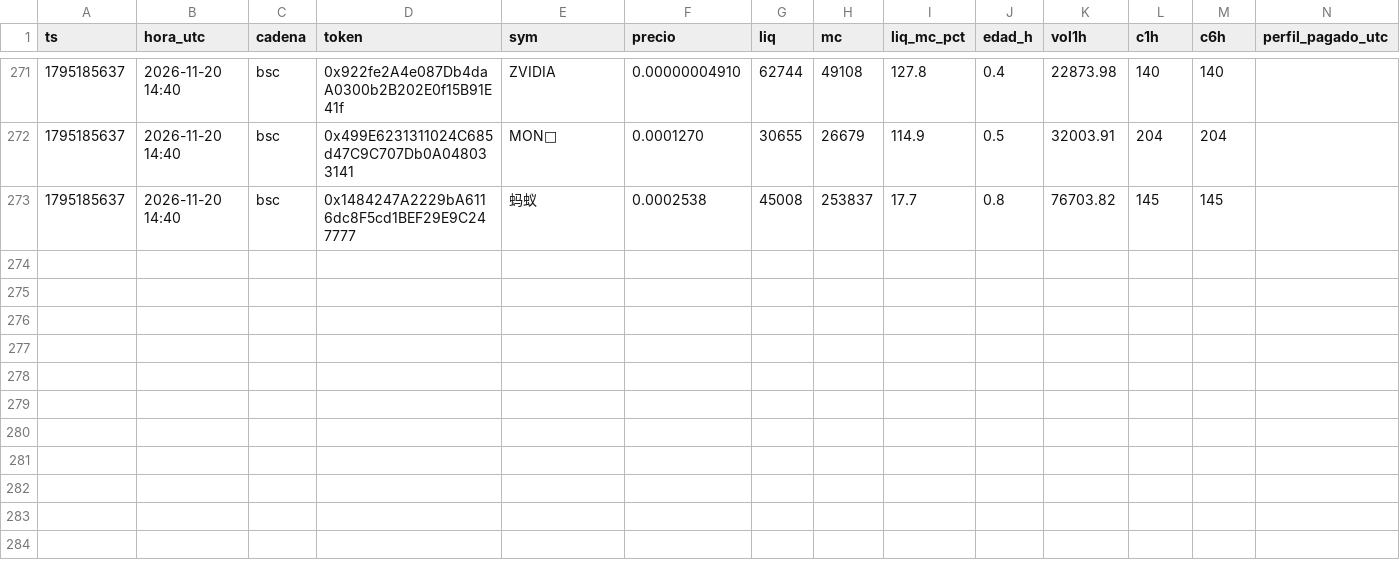
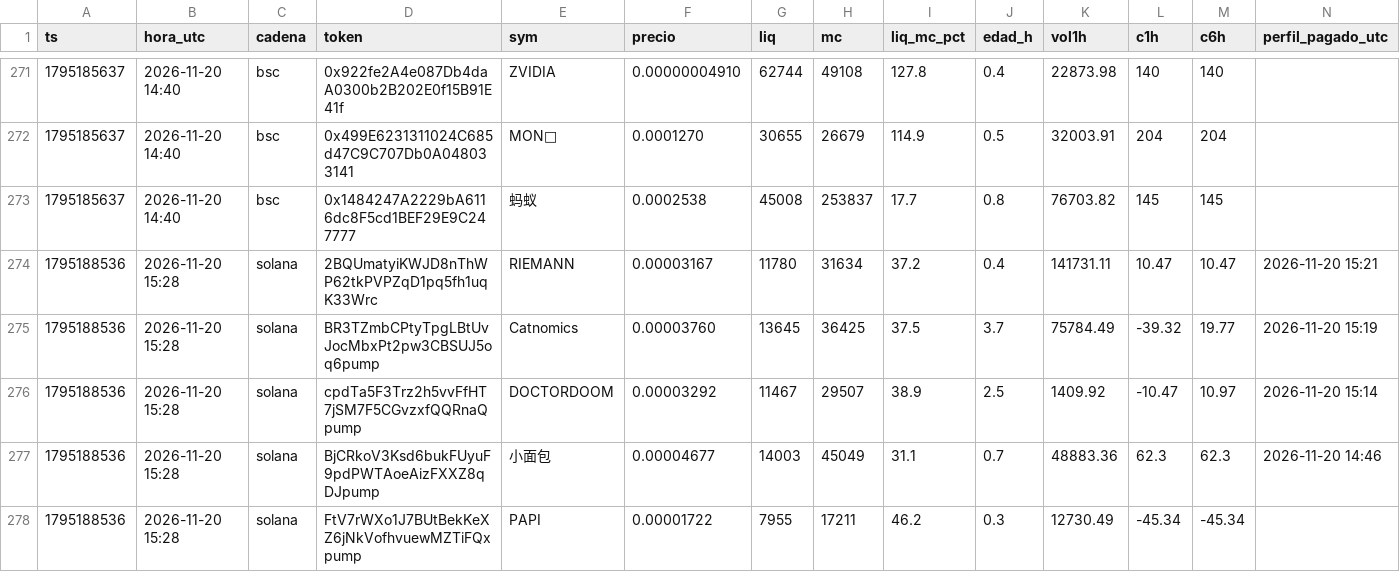
Before and after one commit to fjmunoznieves/desk-memecoins, a TSV file: datos/h28_sombra.tsv, drawn as a sheet; only a part is shown, gaps mark what is left out; rows hold the shown columns only; the diff names each change by its address in the sheet, - before the commit and + after, or states it on an @@ line.

```diff
--- a/datos/h28_sombra.tsv
+++ b/datos/h28_sombra.tsv
+row 274: 1795188536 | 2026-11-20 15:28 | solana | 2BQUmatyiKWJD8nThWP62tkPVPZqD1pq5fh1uqK33Wrc | RIEMANN | 0.00003167 | 11780 | 31634 | 37.2 | 0.4 | 141731.11 | 10.47 | 10.47 | 2026-11-20 15:21
+row 275: 1795188536 | 2026-11-20 15:28 | solana | BR3TZmbCPtyTpgLBtUvJocMbxPt2pw3CBSUJ5oq6pump | Catnomics | 0.00003760 | 13645 | 36425 | 37.5 | 3.7 | 75784.49 | -39.32 | 19.77 | 2026-11-20 15:19
+row 276: 1795188536 | 2026-11-20 15:28 | solana | cpdTa5F3Trz2h5vvFfHT7jSM7F5CGvzxfQQRnaQpump | DOCTORDOOM | 0.00003292 | 11467 | 29507 | 38.9 | 2.5 | 1409.92 | -10.47 | 10.97 | 2026-11-20 15:14
+row 277: 1795188536 | 2026-11-20 15:28 | solana | BjCRkoV3Ksd6bukFUyuF9pdPWTAoeAizFXXZ8qDJpump | 小面包 | 0.00004677 | 14003 | 45049 | 31.1 | 0.7 | 48883.36 | 62.3 | 62.3 | 2026-11-20 14:46
+row 278: 1795188536 | 2026-11-20 15:28 | solana | FtV7rWXo1J7BUtBekKeXZ6jNkVofhvuewMZTiFQxpump | PAPI | 0.00001722 | 7955 | 17211 | 46.2 | 0.3 | 12730.49 | -45.34 | -45.34
```
Also changed, not shown: datos/consenso_A_compras.tsv, datos/consenso_A_ventas.tsv, 15 other files.
